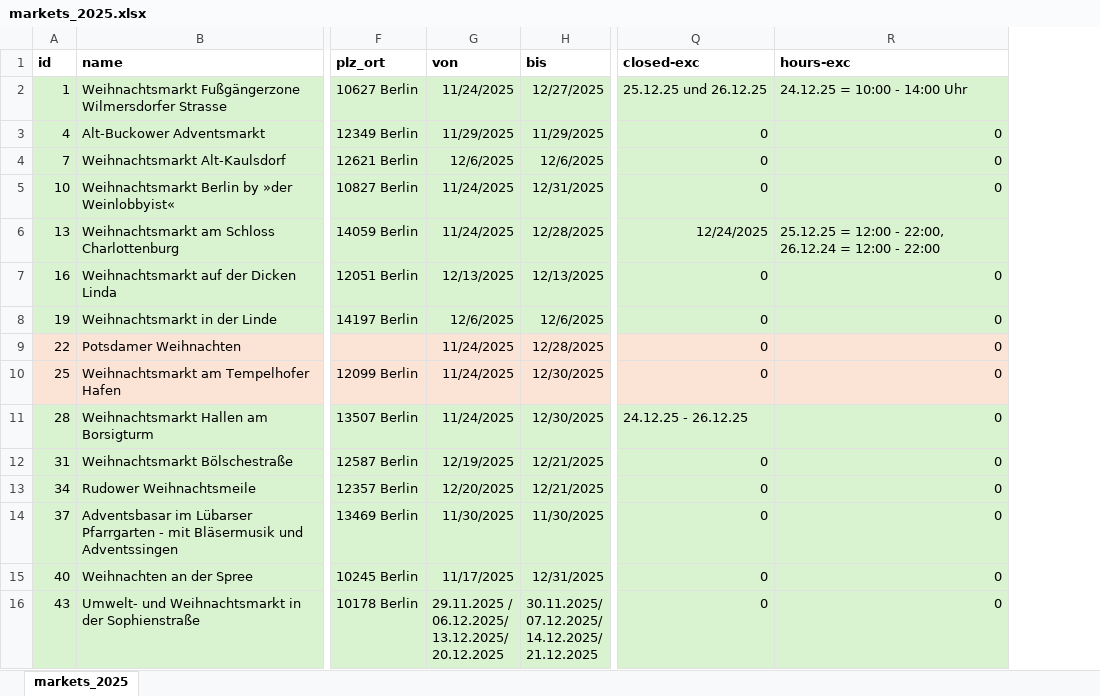
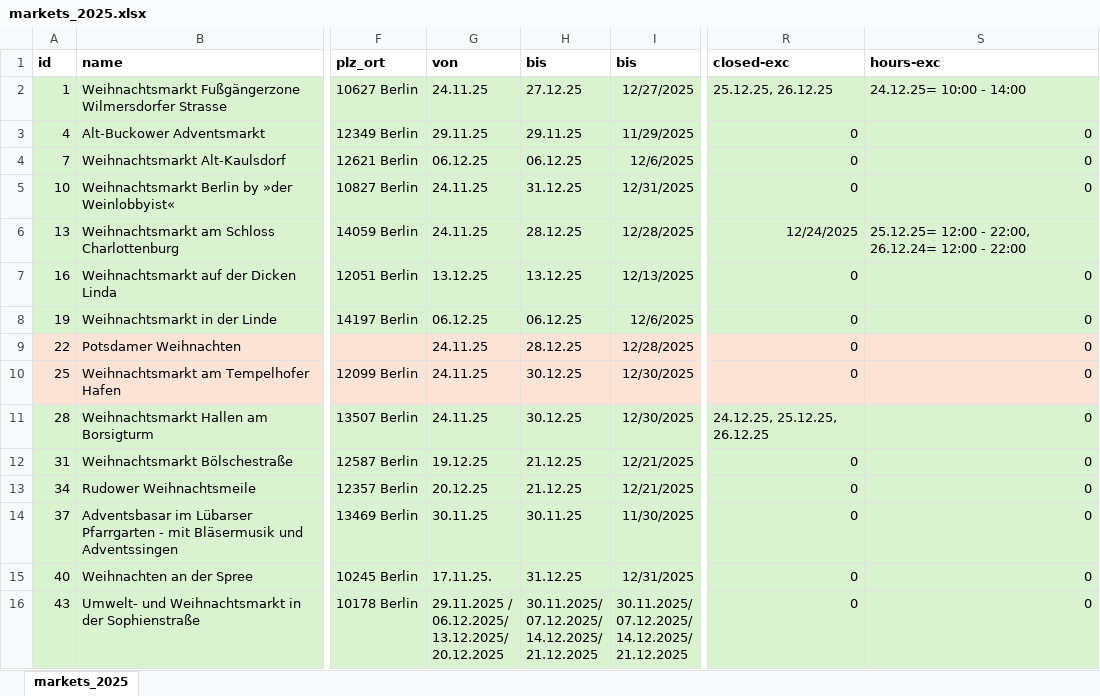
Before and after one commit to technologiestiftung/weihnachtsmarktkarte, an Excel workbook: data_processing/markets_2025.xlsx, sheet markets_2025, drawn as a sheet; only a part is shown, gaps mark what is left out; values as stored, in another font and other column widths than the file's, no borders; addresses are those after the commit; ↵ is a line break in a cell; the diff covers the shown part only; the diff names each change by its address in the sheet, - before the commit and + after, or states it on an @@ line.

```diff
--- a/data_processing/markets_2025.xlsx (sheet markets_2025)
+++ b/data_processing/markets_2025.xlsx (sheet markets_2025)
+column H (bis), rows 2-16: 27.12.25 | 29.11.25 | 06.12.25 | 31.12.25 | 28.12.25 | 13.12.25 | 06.12.25 | 28.12.25 | 30.12.25 | 30.12.25 | 21.12.25 | 21.12.25 | 30.11.25 | 31.12.25 | 30.11.2025/ ↵ 07.12.2025/ ↵ 14.12.2025/ ↵ 21.12.2025
-G2 (von): 11/24/2025
+G2 (von): 24.11.25
-R2 (closed-exc): 25.12.25 und 26.12.25
+R2 (closed-exc): 25.12.25, 26.12.25
-S2 (hours-exc): 24.12.25 = 10:00 - 14:00 Uhr
+S2 (hours-exc): 24.12.25= 10:00 - 14:00
-G3 (von): 11/29/2025
+G3 (von): 29.11.25
-G4 (von): 12/6/2025
+G4 (von): 06.12.25
-G5:G6 (von): 11/24/2025
+G5:G6 (von): 24.11.25
-S6 (hours-exc): 25.12.25 = 12:00 - 22:00, 26.12.24 = 12:00 -…
+S6 (hours-exc): 25.12.25= 12:00 - 22:00, 26.12.24= 12:00 -…
-G7 (von): 12/13/2025
+G7 (von): 13.12.25
-G8 (von): 12/6/2025
+G8 (von): 06.12.25
-G9:G11 (von): 11/24/2025
+G9:G11 (von): 24.11.25
-R11 (closed-exc): 24.12.25 - 26.12.25
+R11 (closed-exc): 24.12.25, 25.12.25, 26.12.25
-G12 (von): 12/19/2025
+G12 (von): 19.12.25
-G13 (von): 12/20/2025
+G13 (von): 20.12.25
-G14 (von): 11/30/2025
+G14 (von): 30.11.25
-G15 (von): 11/17/2025
+G15 (von): 17.11.25.
```
Also changed, not shown: 38 edited cells elsewhere in this sheet, 10 other files.
